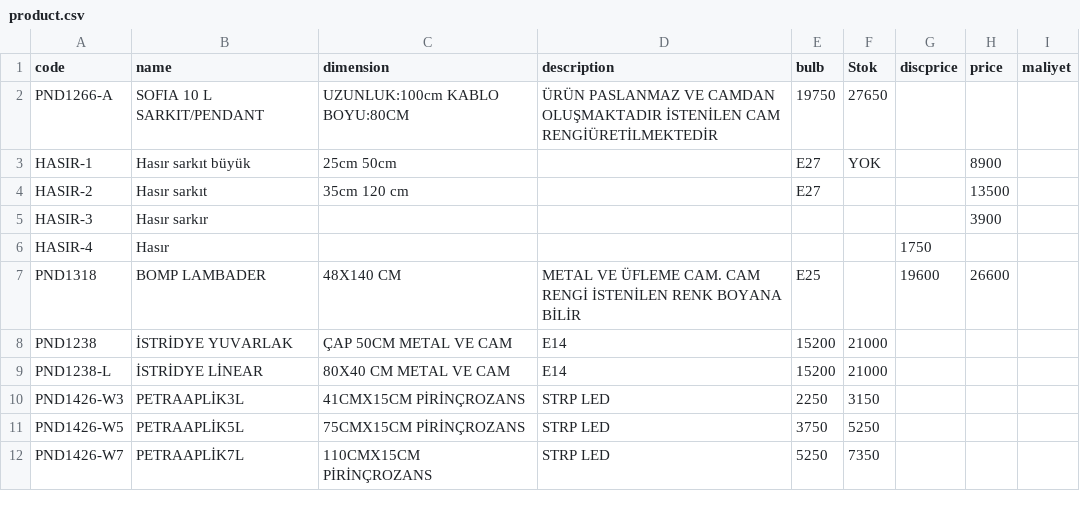
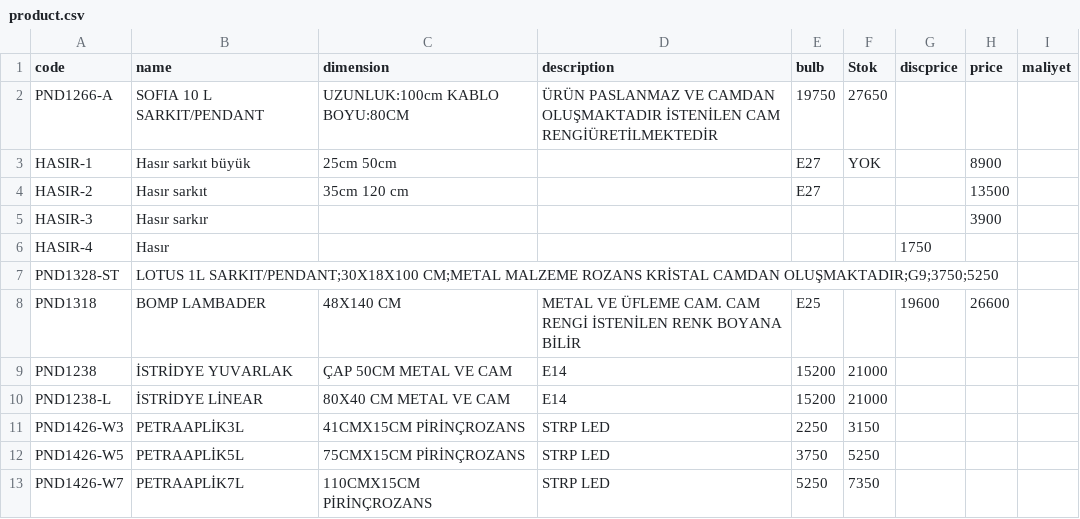
Before and after one commit to pnd-107112/barcode-scanner, a CSV file: product.csv, drawn as a sheet; only a part is shown; the diff names each change by its address in the sheet, - before the commit and + after, or states it on an @@ line.

Commit message:
Update product.csv

```diff
--- a/product.csv
+++ b/product.csv
+row 7: PND1328-ST | LOTUS 1L SARKIT/PENDANT;30X18X100 CM;METAL MALZEME ROZANS KRİSTAL CAMDAN OLUŞMAKTADIR;G9;3750;5250
```
